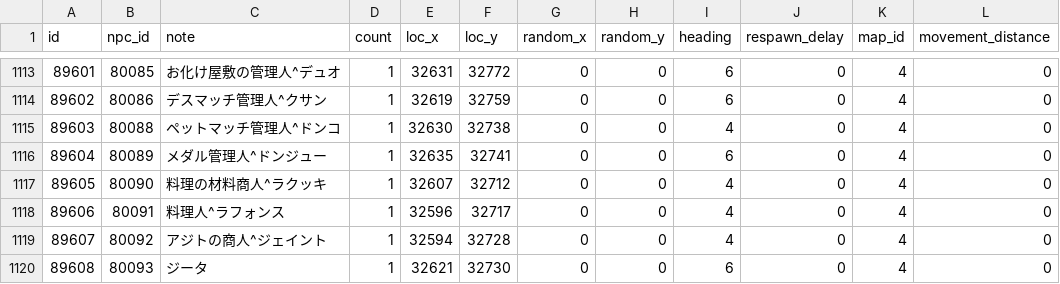
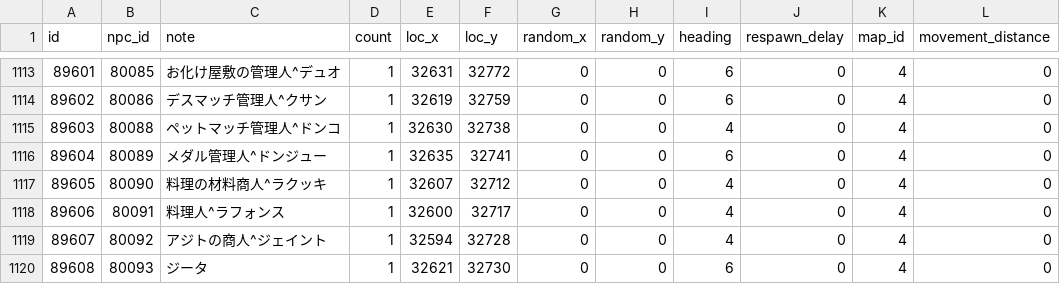
Before and after one commit to Kenji1/L1J-JP, a CSV file: db/csv/ja/spawn_npcs.csv, drawn as a sheet; only a part is shown, gaps mark what is left out.

```diff
--- a/db/csv/ja/spawn_npcs.csv
+++ b/db/csv/ja/spawn_npcs.csv
@@ -1117,3 +1117,3 @@ id,npc_id,note,count,loc_x,loc_y,random_x,random_y,heading,respawn_delay,map_id,
 89605,80090,料理の材料商人^ラクッキ,1,32607,32712,0,0,4,0,4,0
-89606,80091,料理人^ラフォンス,1,32596,32717,0,0,4,0,4,0
+89606,80091,料理人^ラフォンス,1,32600,32717,0,0,4,0,4,0
 89607,80092,アジトの商人^ジェイント,1,32594,32728,0,0,4,0,4,0
```
Also changed, not shown: db/csv/ko/spawn_npcs.csv, db/csv/tw/spawn_npcs.csv.
